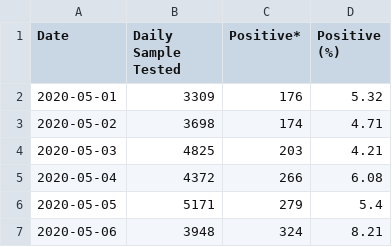
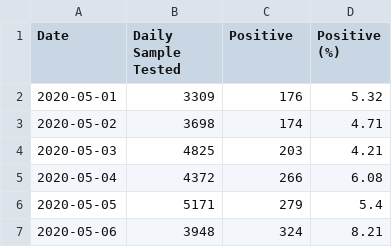
Before and after one commit to elseasama/covid19chennai, a CSV file: chennai_data/Daily_testing.csv, drawn as a sheet; only a part is shown.

Commit message:
Update Daily_testing.csv

```diff
--- a/chennai_data/Daily_testing.csv
+++ b/chennai_data/Daily_testing.csv
@@ -1,2 +1,2 @@
-Date,Daily  Sample  Tested,Positive*,Positive (%),
+Date,Daily  Sample  Tested,Positive,Positive (%),
 2020-05-01,3309,176,5.32,
```
